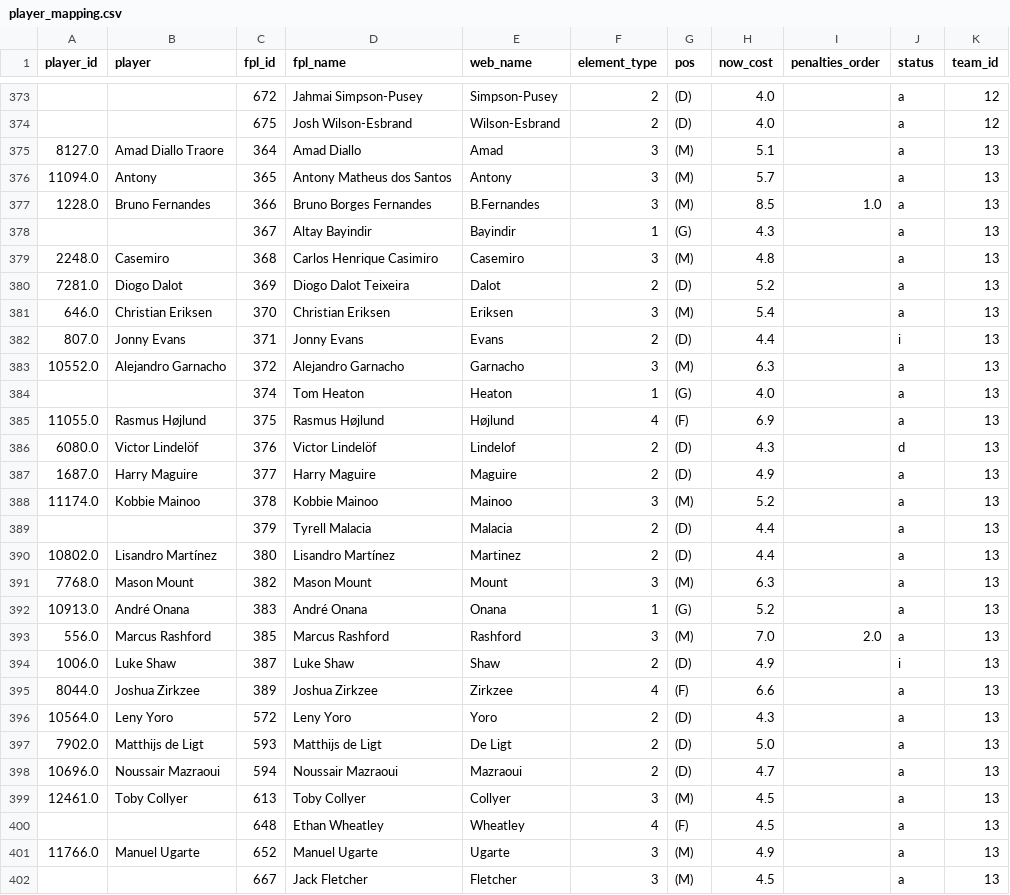
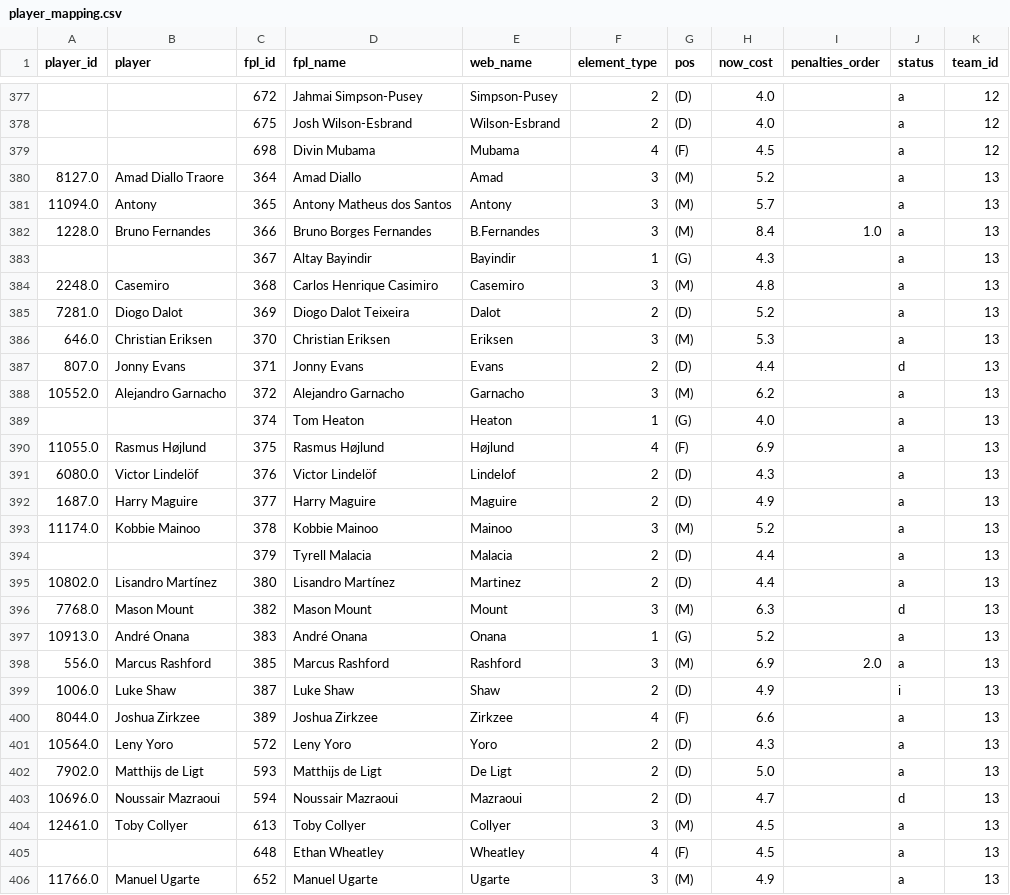
Before and after one commit to njgootee/FPLalytics, a CSV file: data/2024/player_mapping.csv, drawn as a sheet; only a part is shown, gaps mark what is left out; the shorter side is filled out with more unchanged rows; the diff covers the shown part only.

```diff
--- a/data/2024/player_mapping.csv
+++ b/data/2024/player_mapping.csv
@@ -374,5 +378,6 @@ player_id,player,fpl_id,fpl_name,web_name,element_type,pos,now_cost,penalties_or
 ,,675,Josh Wilson-Esbrand,Wilson-Esbrand,2,(D),4.0,,a,12
-8127.0,Amad Diallo Traore,364,Amad Diallo,Amad,3,(M),5.1,,a,13
+,,698,Divin Mubama,Mubama,4,(F),4.5,,a,12
+8127.0,Amad Diallo Traore,364,Amad Diallo,Amad,3,(M),5.2,,a,13
 11094.0,Antony,365,Antony Matheus dos Santos,Antony,3,(M),5.7,,a,13
-1228.0,Bruno Fernandes,366,Bruno Borges Fernandes,B.Fernandes,3,(M),8.5,1.0,a,13
+1228.0,Bruno Fernandes,366,Bruno Borges Fernandes,B.Fernandes,3,(M),8.4,1.0,a,13
 ,,367,Altay Bayindir,Bayindir,1,(G),4.3,,a,13
@@ -380,8 +385,8 @@ player_id,player,fpl_id,fpl_name,web_name,element_type,pos,now_cost,penalties_or
 7281.0,Diogo Dalot,369,Diogo Dalot Teixeira,Dalot,2,(D),5.2,,a,13
-646.0,Christian Eriksen,370,Christian Eriksen,Eriksen,3,(M),5.4,,a,13
-807.0,Jonny Evans,371,Jonny Evans,Evans,2,(D),4.4,,i,13
-10552.0,Alejandro Garnacho,372,Alejandro Garnacho,Garnacho,3,(M),6.3,,a,13
+646.0,Christian Eriksen,370,Christian Eriksen,Eriksen,3,(M),5.3,,a,13
+807.0,Jonny Evans,371,Jonny Evans,Evans,2,(D),4.4,,d,13
+10552.0,Alejandro Garnacho,372,Alejandro Garnacho,Garnacho,3,(M),6.2,,a,13
 ,,374,Tom Heaton,Heaton,1,(G),4.0,,a,13
 11055.0,Rasmus Højlund,375,Rasmus Højlund,Højlund,4,(F),6.9,,a,13
-6080.0,Victor Lindelöf,376,Victor Lindelöf,Lindelof,2,(D),4.3,,d,13
+6080.0,Victor Lindelöf,376,Victor Lindelöf,Lindelof,2,(D),4.3,,a,13
 1687.0,Harry Maguire,377,Harry Maguire,Maguire,2,(D),4.9,,a,13
@@ -390,5 +395,5 @@ player_id,player,fpl_id,fpl_name,web_name,element_type,pos,now_cost,penalties_or
 10802.0,Lisandro Martínez,380,Lisandro Martínez,Martinez,2,(D),4.4,,a,13
-7768.0,Mason Mount,382,Mason Mount,Mount,3,(M),6.3,,a,13
+7768.0,Mason Mount,382,Mason Mount,Mount,3,(M),6.3,,d,13
 10913.0,André Onana,383,André Onana,Onana,1,(G),5.2,,a,13
-556.0,Marcus Rashford,385,Marcus Rashford,Rashford,3,(M),7.0,2.0,a,13
+556.0,Marcus Rashford,385,Marcus Rashford,Rashford,3,(M),6.9,2.0,a,13
 1006.0,Luke Shaw,387,Luke Shaw,Shaw,2,(D),4.9,,i,13
@@ -397,3 +402,3 @@ player_id,player,fpl_id,fpl_name,web_name,element_type,pos,now_cost,penalties_or
 7902.0,Matthijs de Ligt,593,Matthijs de Ligt,De Ligt,2,(D),5.0,,a,13
-10696.0,Noussair Mazraoui,594,Noussair Mazraoui,Mazraoui,2,(D),4.7,,a,13
+10696.0,Noussair Mazraoui,594,Noussair Mazraoui,Mazraoui,2,(D),4.7,,d,13
 12461.0,Toby Collyer,613,Toby Collyer,Collyer,3,(M),4.5,,a,13
```
Also changed, not shown: 7 added rows and 103 edited cells elsewhere in this file, data/2024/fixture_data.csv, data/2024/odm_rating.csv, 4 other files.
